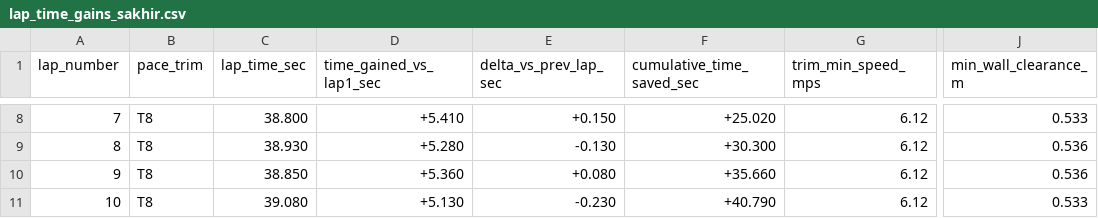
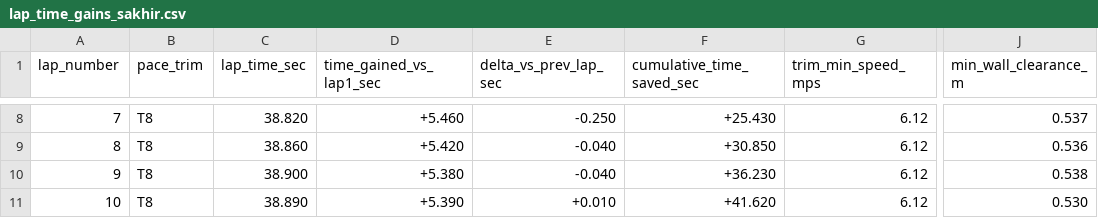
Before and after one commit to Bishal-yeti/F1Tenth-Repository, a CSV file: lap_time_gains_sakhir.csv, drawn as a sheet; only a part is shown, gaps mark what is left out; the diff covers the shown part only; the diff names each change by its address in the sheet, - before the commit and + after, or states it on an @@ line.

```diff
--- a/lap_time_gains_sakhir.csv
+++ b/lap_time_gains_sakhir.csv
-C8 (lap_time_sec): 38.800
+C8 (lap_time_sec): 38.820
-D8 (time_gained_vs_lap1_sec): +5.410
+D8 (time_gained_vs_lap1_sec): +5.460
-E8 (delta_vs_prev_lap_sec): +0.150
+E8 (delta_vs_prev_lap_sec): -0.250
-F8 (cumulative_time_saved_sec): +25.020
+F8 (cumulative_time_saved_sec): +25.430
-J8 (min_wall_clearance_m): 0.533
+J8 (min_wall_clearance_m): 0.537
-C9 (lap_time_sec): 38.930
+C9 (lap_time_sec): 38.860
-D9 (time_gained_vs_lap1_sec): +5.280
+D9 (time_gained_vs_lap1_sec): +5.420
-E9 (delta_vs_prev_lap_sec): -0.130
+E9 (delta_vs_prev_lap_sec): -0.040
-F9 (cumulative_time_saved_sec): +30.300
+F9 (cumulative_time_saved_sec): +30.850
-C10 (lap_time_sec): 38.850
+C10 (lap_time_sec): 38.900
-D10 (time_gained_vs_lap1_sec): +5.360
+D10 (time_gained_vs_lap1_sec): +5.380
-E10 (delta_vs_prev_lap_sec): +0.080
+E10 (delta_vs_prev_lap_sec): -0.040
-F10 (cumulative_time_saved_sec): +35.660
+F10 (cumulative_time_saved_sec): +36.230
-J10 (min_wall_clearance_m): 0.536
+J10 (min_wall_clearance_m): 0.538
-C11 (lap_time_sec): 39.080
+C11 (lap_time_sec): 38.890
-D11 (time_gained_vs_lap1_sec): +5.130
+D11 (time_gained_vs_lap1_sec): +5.390
-E11 (delta_vs_prev_lap_sec): -0.230
+E11 (delta_vs_prev_lap_sec): +0.010
-F11 (cumulative_time_saved_sec): +40.790
+F11 (cumulative_time_saved_sec): +41.620
-J11 (min_wall_clearance_m): 0.533
+J11 (min_wall_clearance_m): 0.530
```
Also changed, not shown: 31 edited cells elsewhere in this file, lap_times_sakhir_v2_fast.csv, 2 other files.
